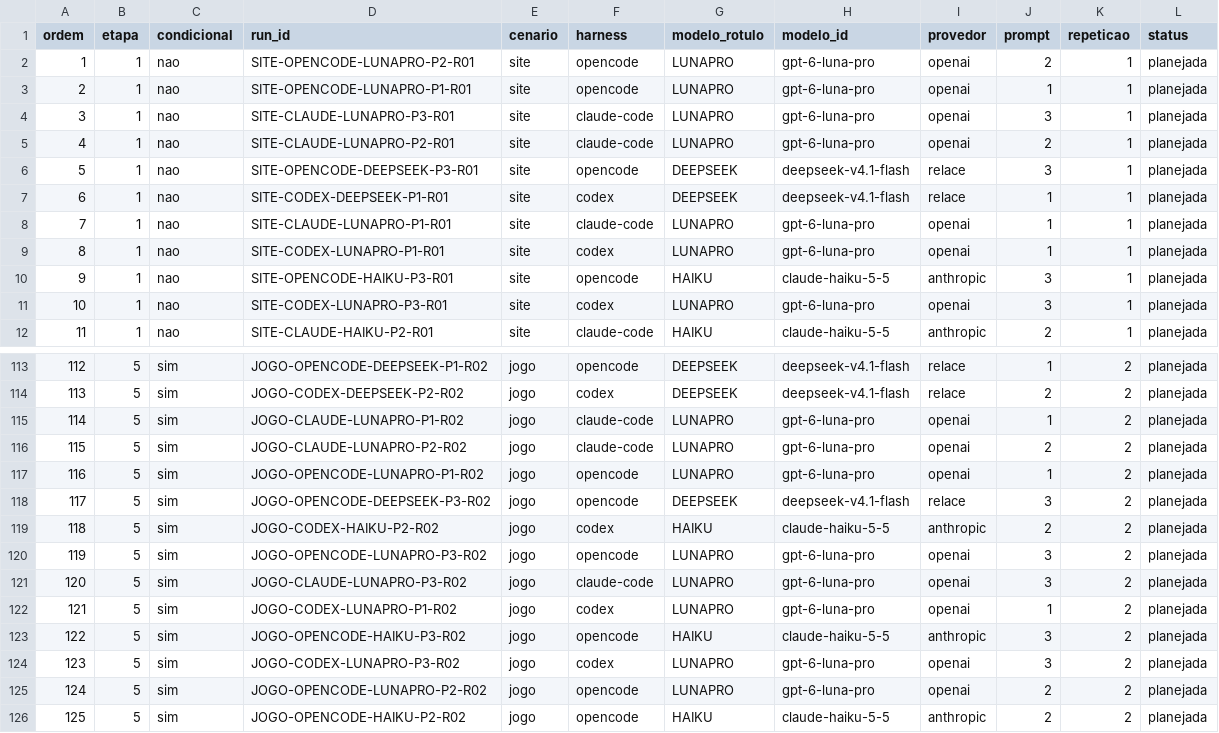
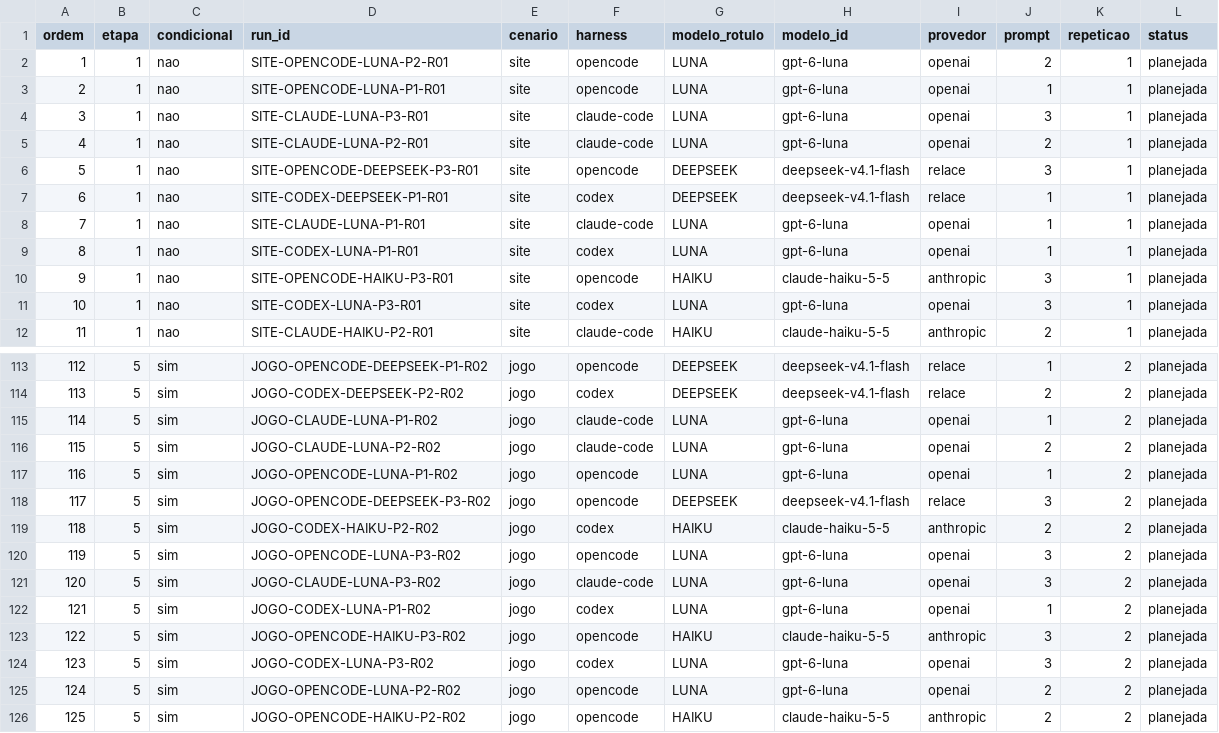
Before and after one commit to tracyjulie/tcc-harnesses, a CSV file: dados/plano_162_execucoes.csv, drawn as a sheet; only a part is shown, gaps mark what is left out; the diff covers the shown part only.

Commit message:
Troca GPT-6 Luna Pro por GPT-6 Luna (gpt-6-luna) e regenera a fila

```diff
--- a/dados/plano_162_execucoes.csv
+++ b/dados/plano_162_execucoes.csv
@@ -1,12 +1,12 @@
 ordem,etapa,condicional,run_id,cenario,harness,modelo_rotulo,modelo_id,provedor,prompt,repeticao,status
-1,1,nao,SITE-OPENCODE-LUNAPRO-P2-R01,site,opencode,LUNAPRO,gpt-6-luna-pro,openai,2,1,planejada
-2,1,nao,SITE-OPENCODE-LUNAPRO-P1-R01,site,opencode,LUNAPRO,gpt-6-luna-pro,openai,1,1,planejada
-3,1,nao,SITE-CLAUDE-LUNAPRO-P3-R01,site,claude-code,LUNAPRO,gpt-6-luna-pro,openai,3,1,planejada
-4,1,nao,SITE-CLAUDE-LUNAPRO-P2-R01,site,claude-code,LUNAPRO,gpt-6-luna-pro,openai,2,1,planejada
+1,1,nao,SITE-OPENCODE-LUNA-P2-R01,site,opencode,LUNA,gpt-6-luna,openai,2,1,planejada
+2,1,nao,SITE-OPENCODE-LUNA-P1-R01,site,opencode,LUNA,gpt-6-luna,openai,1,1,planejada
+3,1,nao,SITE-CLAUDE-LUNA-P3-R01,site,claude-code,LUNA,gpt-6-luna,openai,3,1,planejada
+4,1,nao,SITE-CLAUDE-LUNA-P2-R01,site,claude-code,LUNA,gpt-6-luna,openai,2,1,planejada
 5,1,nao,SITE-OPENCODE-DEEPSEEK-P3-R01,site,opencode,DEEPSEEK,deepseek-v4.1-flash,relace,3,1,planejada
 6,1,nao,SITE-CODEX-DEEPSEEK-P1-R01,site,codex,DEEPSEEK,deepseek-v4.1-flash,relace,1,1,planejada
-7,1,nao,SITE-CLAUDE-LUNAPRO-P1-R01,site,claude-code,LUNAPRO,gpt-6-luna-pro,openai,1,1,planejada
-8,1,nao,SITE-CODEX-LUNAPRO-P1-R01,site,codex,LUNAPRO,gpt-6-luna-pro,openai,1,1,planejada
+7,1,nao,SITE-CLAUDE-LUNA-P1-R01,site,claude-code,LUNA,gpt-6-luna,openai,1,1,planejada
+8,1,nao,SITE-CODEX-LUNA-P1-R01,site,codex,LUNA,gpt-6-luna,openai,1,1,planejada
 9,1,nao,SITE-OPENCODE-HAIKU-P3-R01,site,opencode,HAIKU,claude-haiku-5-5,anthropic,3,1,planejada
-10,1,nao,SITE-CODEX-LUNAPRO-P3-R01,site,codex,LUNAPRO,gpt-6-luna-pro,openai,3,1,planejada
+10,1,nao,SITE-CODEX-LUNA-P3-R01,site,codex,LUNA,gpt-6-luna,openai,3,1,planejada
 11,1,nao,SITE-CLAUDE-HAIKU-P2-R01,site,claude-code,HAIKU,claude-haiku-5-5,anthropic,2,1,planejada
@@ -114,13 +114,13 @@ ordem,etapa,condicional,run_id,cenario,harness,modelo_rotulo,modelo_id,provedor,
 113,5,sim,JOGO-CODEX-DEEPSEEK-P2-R02,jogo,codex,DEEPSEEK,deepseek-v4.1-flash,relace,2,2,planejada
-114,5,sim,JOGO-CLAUDE-LUNAPRO-P1-R02,jogo,claude-code,LUNAPRO,gpt-6-luna-pro,openai,1,2,planejada
-115,5,sim,JOGO-CLAUDE-LUNAPRO-P2-R02,jogo,claude-code,LUNAPRO,gpt-6-luna-pro,openai,2,2,planejada
-116,5,sim,JOGO-OPENCODE-LUNAPRO-P1-R02,jogo,opencode,LUNAPRO,gpt-6-luna-pro,openai,1,2,planejada
+114,5,sim,JOGO-CLAUDE-LUNA-P1-R02,jogo,claude-code,LUNA,gpt-6-luna,openai,1,2,planejada
+115,5,sim,JOGO-CLAUDE-LUNA-P2-R02,jogo,claude-code,LUNA,gpt-6-luna,openai,2,2,planejada
+116,5,sim,JOGO-OPENCODE-LUNA-P1-R02,jogo,opencode,LUNA,gpt-6-luna,openai,1,2,planejada
 117,5,sim,JOGO-OPENCODE-DEEPSEEK-P3-R02,jogo,opencode,DEEPSEEK,deepseek-v4.1-flash,relace,3,2,planejada
 118,5,sim,JOGO-CODEX-HAIKU-P2-R02,jogo,codex,HAIKU,claude-haiku-5-5,anthropic,2,2,planejada
-119,5,sim,JOGO-OPENCODE-LUNAPRO-P3-R02,jogo,opencode,LUNAPRO,gpt-6-luna-pro,openai,3,2,planejada
-120,5,sim,JOGO-CLAUDE-LUNAPRO-P3-R02,jogo,claude-code,LUNAPRO,gpt-6-luna-pro,openai,3,2,planejada
-121,5,sim,JOGO-CODEX-LUNAPRO-P1-R02,jogo,codex,LUNAPRO,gpt-6-luna-pro,openai,1,2,planejada
+119,5,sim,JOGO-OPENCODE-LUNA-P3-R02,jogo,opencode,LUNA,gpt-6-luna,openai,3,2,planejada
+120,5,sim,JOGO-CLAUDE-LUNA-P3-R02,jogo,claude-code,LUNA,gpt-6-luna,openai,3,2,planejada
+121,5,sim,JOGO-CODEX-LUNA-P1-R02,jogo,codex,LUNA,gpt-6-luna,openai,1,2,planejada
 122,5,sim,JOGO-OPENCODE-HAIKU-P3-R02,jogo,opencode,HAIKU,claude-haiku-5-5,anthropic,3,2,planejada
-123,5,sim,JOGO-CODEX-LUNAPRO-P3-R02,jogo,codex,LUNAPRO,gpt-6-luna-pro,openai,3,2,planejada
-124,5,sim,JOGO-OPENCODE-LUNAPRO-P2-R02,jogo,opencode,LUNAPRO,gpt-6-luna-pro,openai,2,2,planejada
+123,5,sim,JOGO-CODEX-LUNA-P3-R02,jogo,codex,LUNA,gpt-6-luna,openai,3,2,planejada
+124,5,sim,JOGO-OPENCODE-LUNA-P2-R02,jogo,opencode,LUNA,gpt-6-luna,openai,2,2,planejada
 125,5,sim,JOGO-OPENCODE-HAIKU-P2-R02,jogo,opencode,HAIKU,claude-haiku-5-5,anthropic,2,2,planejada
```
Also changed, not shown: 117 edited cells elsewhere in this file, protocolo/compatibilidade-piloto.csv, 7 other files.
